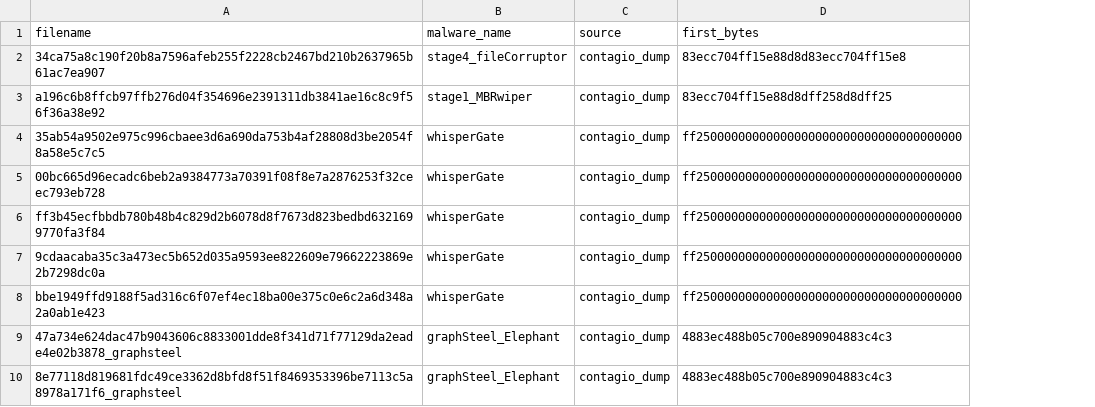
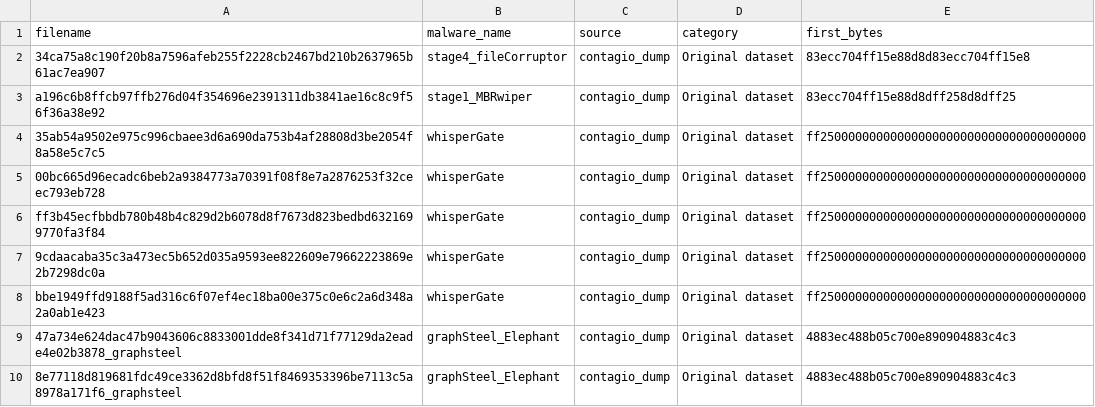
Before and after one commit to naiaraAM/TFG, a TSV file: results_analysis/first_bytes_extracted.tsv, drawn as a sheet; only a part is shown; the diff names each change by its address in the sheet, - before the commit and + after, or states it on an @@ line.

```diff
--- a/results_analysis/first_bytes_extracted.tsv
+++ b/results_analysis/first_bytes_extracted.tsv
+column D (category), rows 2-10: all Original dataset
```
Also changed, not shown: 9 other files.
